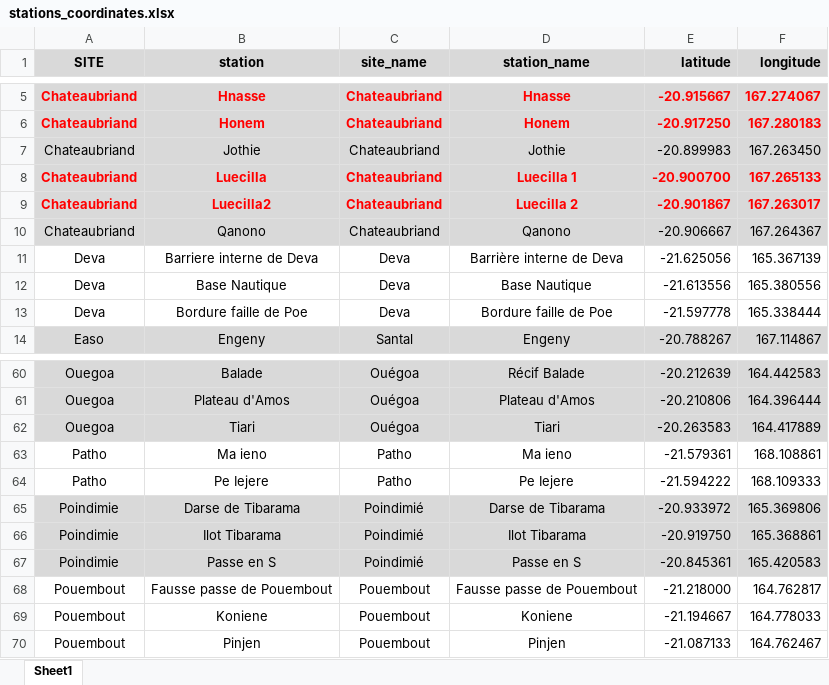
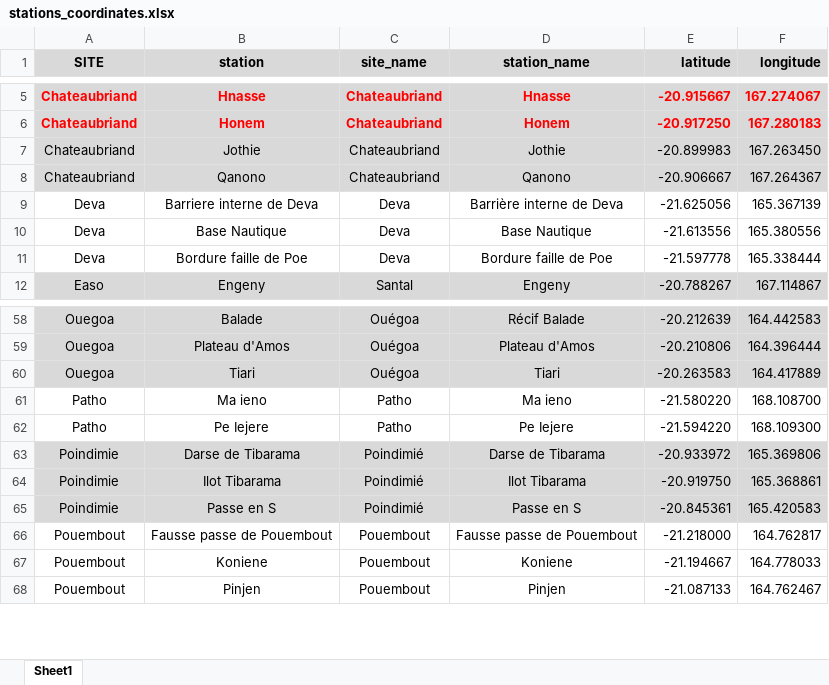
Before and after one commit to FRBCesab/caledonia, an Excel workbook: data/New Caledonia RORC/stations_coordinates.xlsx, sheet Sheet1, drawn as a sheet; only a part is shown, gaps mark what is left out; values as stored, in another font and other column widths than the file's, no borders; removed rows and columns are numbered as before the commit, all else as after; the diff names each change by its address in the sheet, - before the commit and + after, or states it on an @@ line.

Commit message:
Update Coordinates

```diff
--- a/data/New Caledonia RORC/stations_coordinates.xlsx (sheet Sheet1)
+++ b/data/New Caledonia RORC/stations_coordinates.xlsx (sheet Sheet1)
-row 8: Chateaubriand | Luecilla | Chateaubriand | Luecilla 1 | -20.900700 | 167.265133
-row 9: Chateaubriand | Luecilla2 | Chateaubriand | Luecilla 2 | -20.901867 | 167.263017
-E61 (latitude): -21.579361
+E61 (latitude): -21.580220
-F61 (longitude): 168.108861
+F61 (longitude): 168.108700
-E62 (latitude): -21.594222
+E62 (latitude): -21.594220
-F62 (longitude): 168.109333
+F62 (longitude): 168.109300
```
Also changed, not shown: 3 other files.
